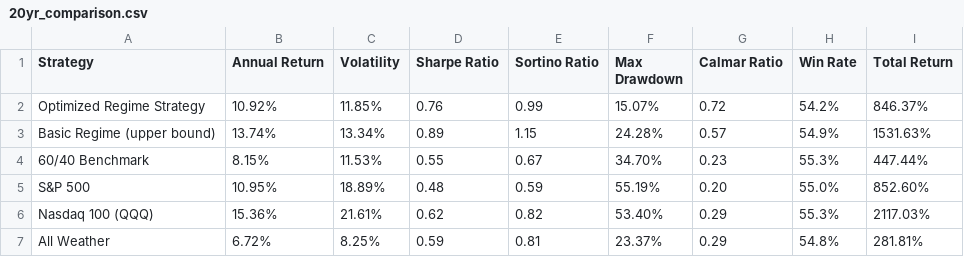
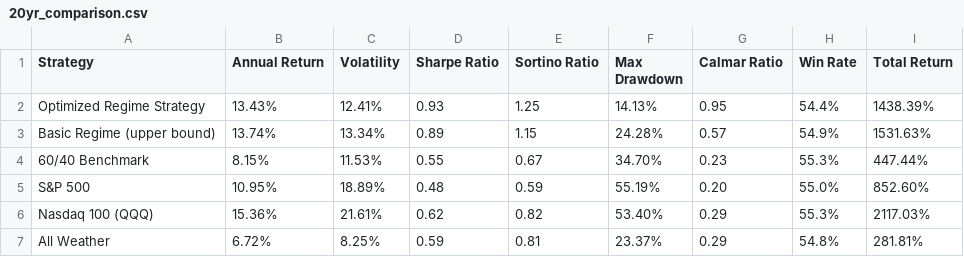
Before and after one commit to fintechshan/FontesFund, a CSV file: data/backtest_results/20yr_comparison.csv, drawn as a sheet.

```diff
--- a/data/backtest_results/20yr_comparison.csv
+++ b/data/backtest_results/20yr_comparison.csv
@@ -1,3 +1,3 @@
 Strategy,Annual Return,Volatility,Sharpe Ratio,Sortino Ratio,Max Drawdown,Calmar Ratio,Win Rate,Total Return
-Optimized Regime Strategy,10.92%,11.85%,0.76,0.99,15.07%,0.72,54.2%,846.37%
+Optimized Regime Strategy,13.43%,12.41%,0.93,1.25,14.13%,0.95,54.4%,1438.39%
 Basic Regime (upper bound),13.74%,13.34%,0.89,1.15,24.28%,0.57,54.9%,1531.63%
```
Also changed, not shown: data/backtest_results/aggressive_equity_curve.csv, data/backtest_results/aggressive_monthly_returns.csv, 10 other files.
